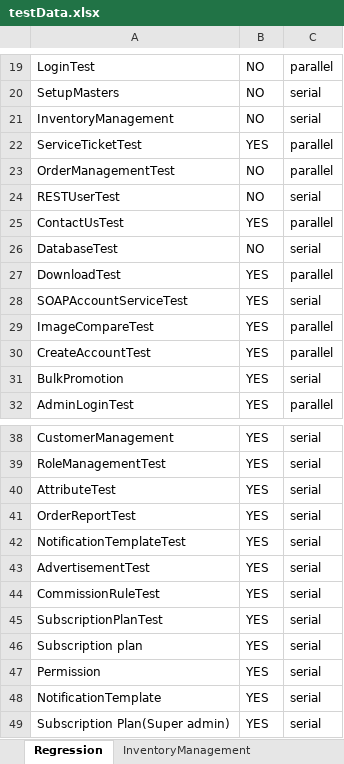
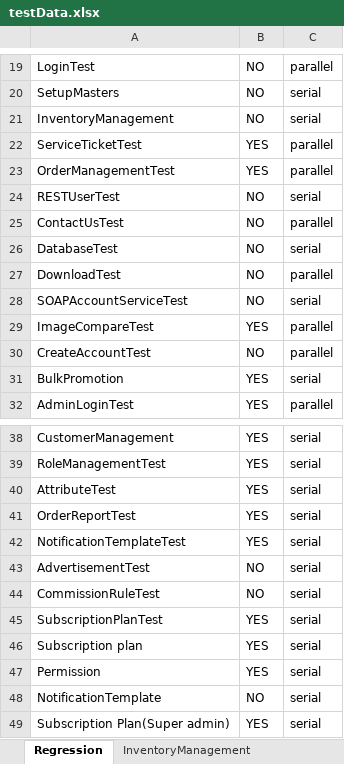
Before and after one commit to trigitaltech/nipige_qa_automation, an Excel workbook: src/resources/data/testData.xlsx, sheet Regression, drawn as a sheet; only a part is shown, gaps mark what is left out; values as stored, in another font and other column widths than the file's, no borders; the diff names each change by its address in the sheet, - before the commit and + after, or states it on an @@ line.

Commit message:
Updated Regression sheet

```diff
--- a/src/resources/data/testData.xlsx (sheet Regression)
+++ b/src/resources/data/testData.xlsx (sheet Regression)
-B23: NO
+B23: YES
-B25: YES
+B25: NO
-B27:B28: YES
+B27:B28: NO
-B30: YES
+B30: NO
-B43:B44: YES
+B43:B44: NO
-B48: YES
+B48: NO
```
